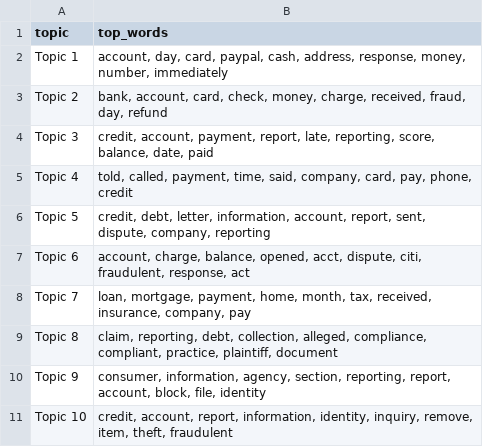
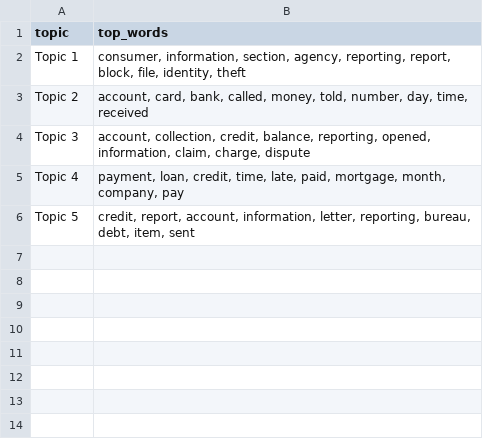
Before and after one commit to annakatharinaiu/consumer-complaints-nlp-analysis, a CSV file: output/topics_lda.csv, drawn as a sheet.

Commit message:
Remove visualization output

```diff
--- a/output/topics_lda.csv
+++ b/output/topics_lda.csv
@@ -1,11 +1,6 @@
 topic,top_words
-Topic 1,"account, day, card, paypal, cash, address, response, money, number, immediately"
-Topic 2,"bank, account, card, check, money, charge, received, fraud, day, refund"
-Topic 3,"credit, account, payment, report, late, reporting, score, balance, date, paid"
-Topic 4,"told, called, payment, time, said, company, card, pay, phone, credit"
-Topic 5,"credit, debt, letter, information, account, report, sent, dispute, company, reporting"
-Topic 6,"account, charge, balance, opened, acct, dispute, citi, fraudulent, response, act"
-Topic 7,"loan, mortgage, payment, home, month, tax, received, insurance, company, pay"
-Topic 8,"claim, reporting, debt, collection, alleged, compliance, compliant, practice, plaintiff, document"
-Topic 9,"consumer, information, agency, section, reporting, report, account, block, file, identity"
-Topic 10,"credit, account, report, information, identity, inquiry, remove, item, theft, fraudulent"
+Topic 1,"consumer, information, section, agency, reporting, report, block, file, identity, theft"
+Topic 2,"account, card, bank, called, money, told, number, day, time, received"
+Topic 3,"account, collection, credit, balance, reporting, opened, information, claim, charge, dispute"
+Topic 4,"payment, loan, credit, time, late, paid, mortgage, month, company, pay"
+Topic 5,"credit, report, account, information, letter, reporting, bureau, debt, item, sent"
```
Also changed, not shown: output/topics_nmf.csv, 2 other files.
